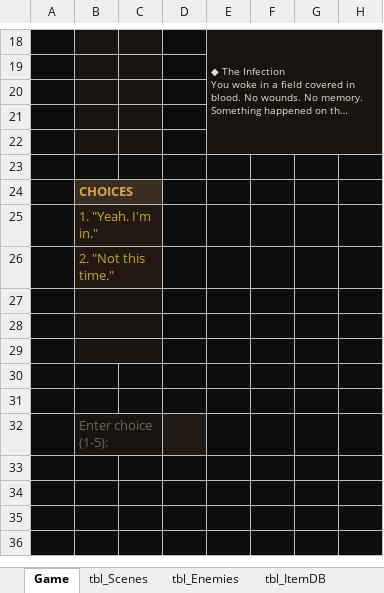
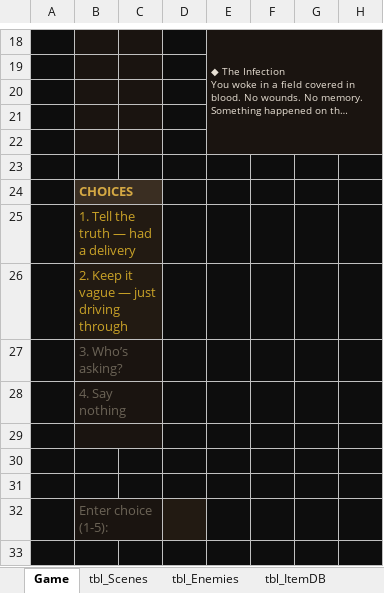
Before and after one commit to gitsanity009/damnedmoon, an Excel workbook: DamnedMoonv2.xlsm, sheet Game, drawn as a sheet; only a part is shown, gaps mark what is left out; the shorter side is filled out with more unchanged rows; long unchanged cells end in …; values as stored, in another font and other column widths than the file's, no borders; charts and pictures not drawn; the diff names each change by its address in the sheet, - before the commit and + after, or states it on an @@ line.

```diff
--- a/DamnedMoonv2.xlsm (sheet Game)
+++ b/DamnedMoonv2.xlsm (sheet Game)
-B25: 1. "Yeah. I'm in."
+B25: 1. Tell the truth — had a delivery
-B26: 2. "Not this time."
+B26: 2. Keep it vague — just driving through
-B27: (empty)
+B27: 3. Who’s asking?
-B28: (empty)
+B28: 4. Say nothing
```
Also changed, not shown: charts or pictures, 1 other file.
